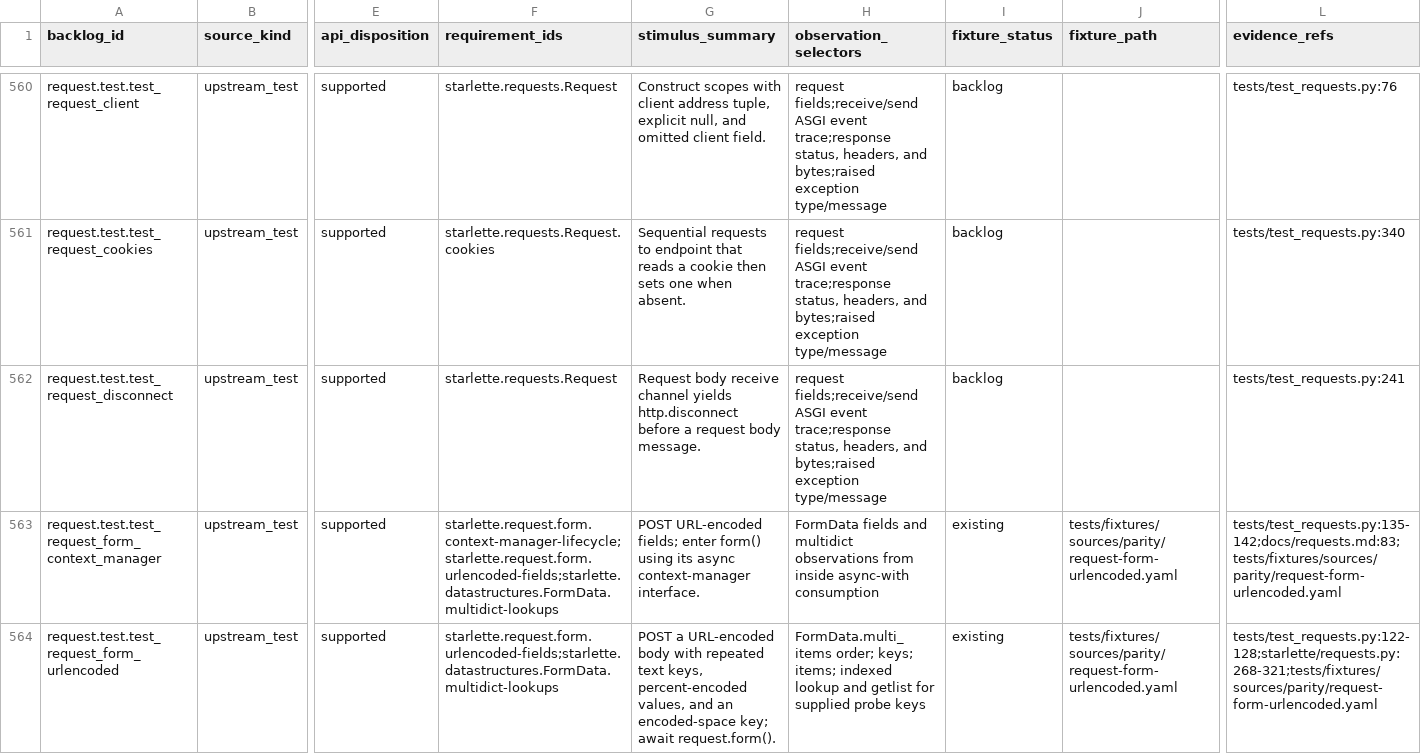
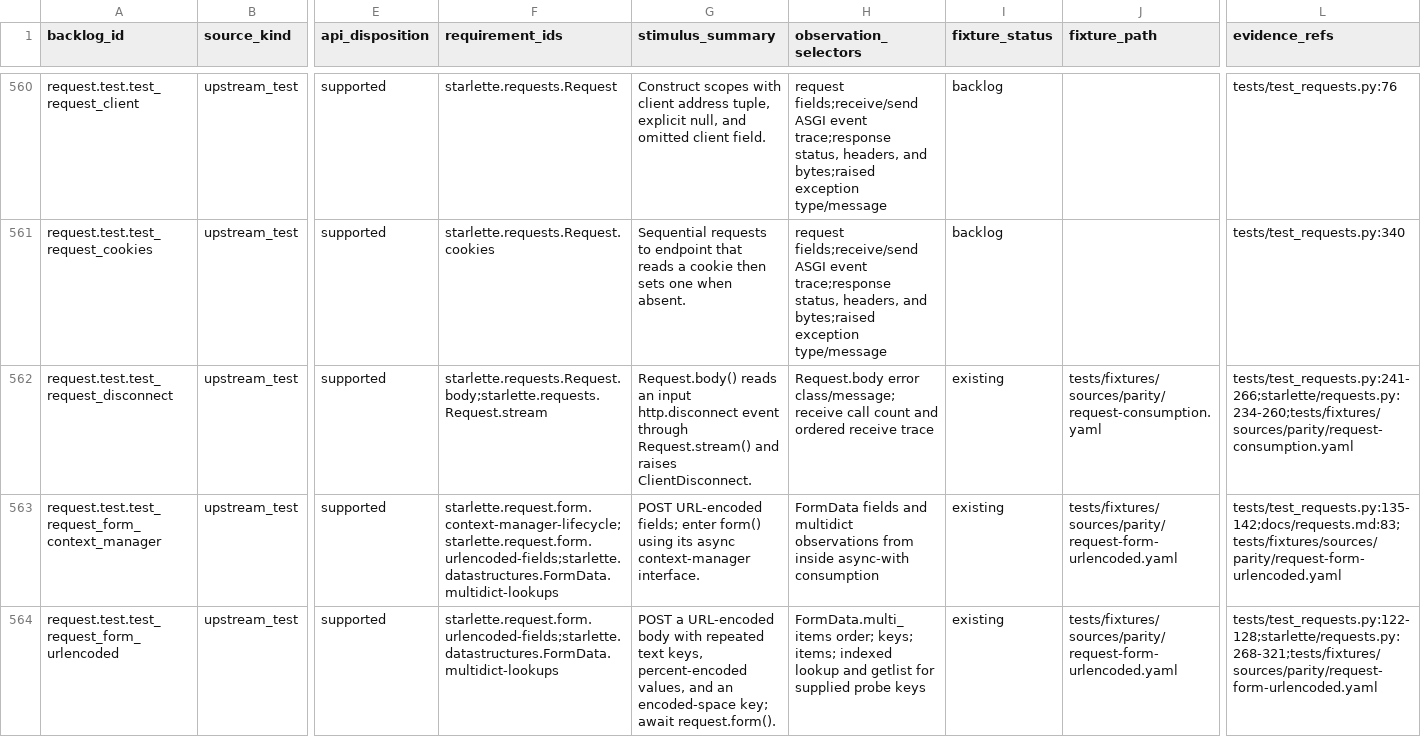
Before and after one commit to appunni-m/starlette-rs, a CSV file: docs/atlas/coverage-matrix.csv, drawn as a sheet; only a part is shown, gaps mark what is left out; the diff covers the shown part only; the diff names each change by its address in the sheet, - before the commit and + after, or states it on an @@ line.

```diff
--- a/docs/atlas/coverage-matrix.csv
+++ b/docs/atlas/coverage-matrix.csv
-F562 (requirement_ids): starlette.requests.Request
+F562 (requirement_ids): starlette.requests.Request.body;starlette.requests.Request.stream
-G562 (stimulus_summary): Request body receive channel yields http.disconnect before a request body message.
+G562 (stimulus_summary): Request.body() reads an input http.disconnect event through Request.stream() and raises ClientDisconnect.
-H562 (observation_selectors): request fields;receive/send ASGI event trace;response status, headers, and bytes;raised exception type/message
+H562 (observation_selectors): Request.body error class/message;receive call count and ordered receive trace
-I562 (fixture_status): backlog
+I562 (fixture_status): existing
-J562 (fixture_path): (empty)
+J562 (fixture_path): tests/fixtures/sources/parity/request-consumption.yaml
-L562 (evidence_refs): tests/test_requests.py:241
+L562 (evidence_refs): tests/test_requests.py:241-266;starlette/requests.py:234-260;tests/fixtures/sources/parity/request-consumption.yaml
```
Also changed, not shown: 8 edited cells elsewhere in this file, docs/atlas/fixture-backlog.csv, docs/atlas/reviews/request-response-fixtures.csv, 5 other files.
